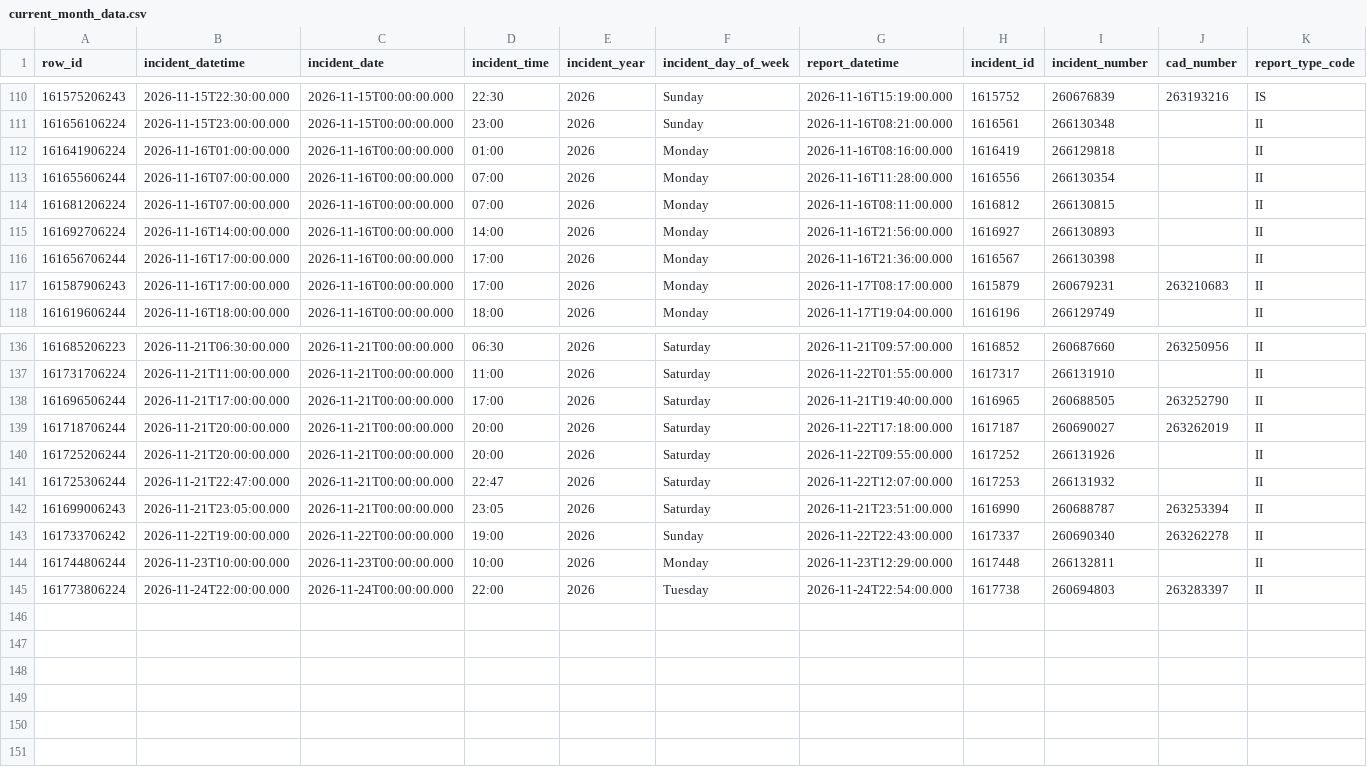
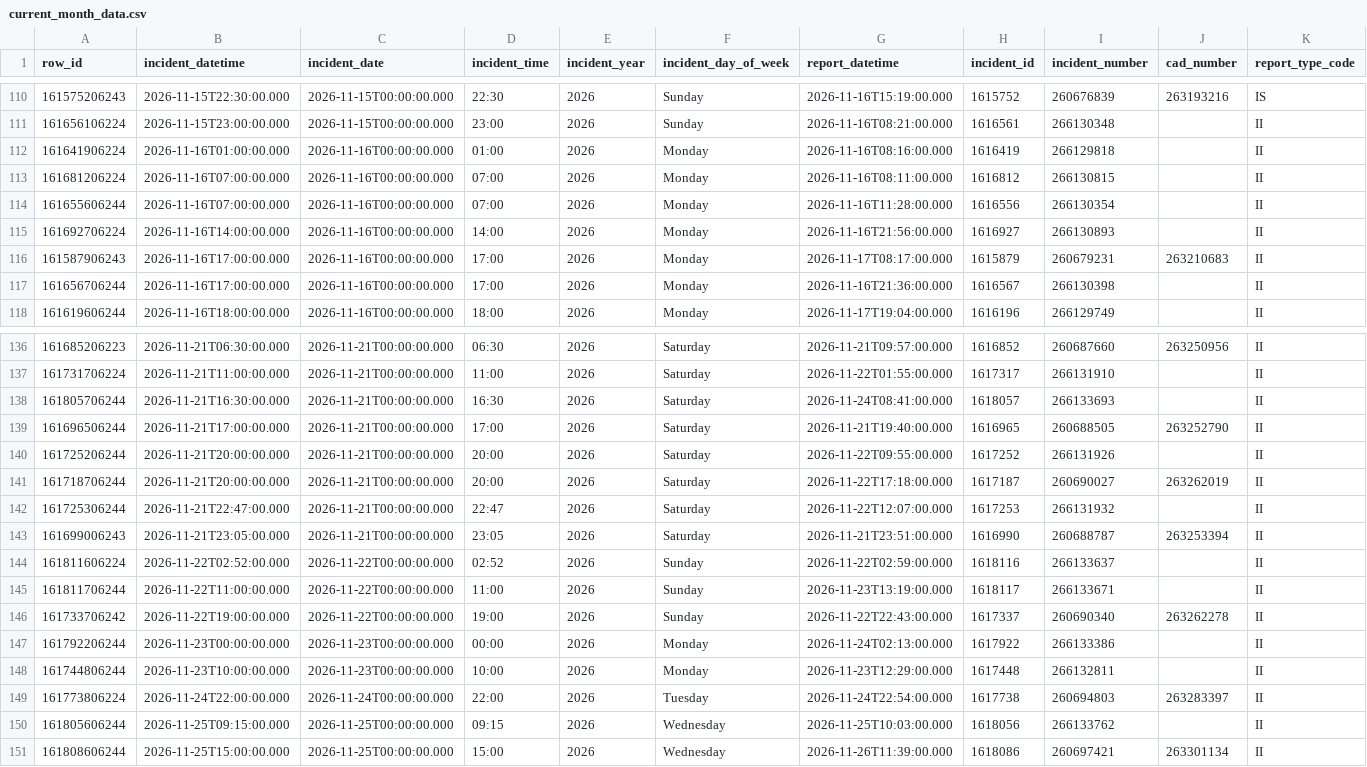
Before and after one commit to jefsal/smash-n-grab, a CSV file: current_month_data.csv, drawn as a sheet; only a part is shown, gaps mark what is left out; rows hold the shown columns only; the diff names each change by its address in the sheet, - before the commit and + after, or states it on an @@ line.

```diff
--- a/current_month_data.csv
+++ b/current_month_data.csv
@@ row 114 moved to row 113: 161681206224 @@
@@ row 117 moved to row 116: 161587906243 @@
+row 138: 161805706244 | 2026-11-21T16:30:00.000 | 2026-11-21T00:00:00.000 | 16:30 | 2026 | Saturday | 2026-11-24T08:41:00.000 | 1618057 | 266133693 |  | II
+row 144: 161811606224 | 2026-11-22T02:52:00.000 | 2026-11-22T00:00:00.000 | 02:52 | 2026 | Sunday | 2026-11-22T02:59:00.000 | 1618116 | 266133637 |  | II
+row 145: 161811706244 | 2026-11-22T11:00:00.000 | 2026-11-22T00:00:00.000 | 11:00 | 2026 | Sunday | 2026-11-23T13:19:00.000 | 1618117 | 266133671 |  | II
+row 147: 161792206244 | 2026-11-23T00:00:00.000 | 2026-11-23T00:00:00.000 | 00:00 | 2026 | Monday | 2026-11-24T02:13:00.000 | 1617922 | 266133386 |  | II
+row 150: 161805606244 | 2026-11-25T09:15:00.000 | 2026-11-25T00:00:00.000 | 09:15 | 2026 | Wednesday | 2026-11-25T10:03:00.000 | 1618056 | 266133762 |  | II
+row 151: 161808606244 | 2026-11-25T15:00:00.000 | 2026-11-25T00:00:00.000 | 15:00 | 2026 | Wednesday | 2026-11-26T11:39:00.000 | 1618086 | 260697421 | 263301134 | II
```
Also changed, not shown: 1 other file.
